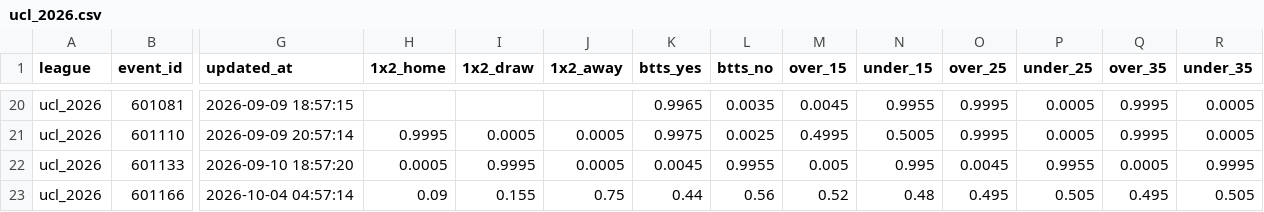
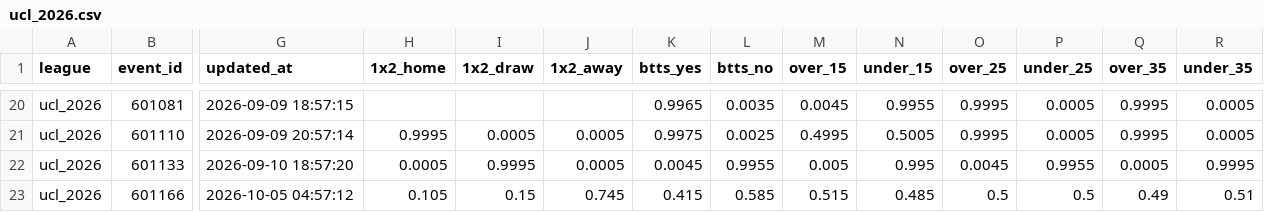
Before and after one commit to aimidas1/Polymarket_data, a CSV file: ucl_2026.csv, drawn as a sheet; only a part is shown, gaps mark what is left out; the diff covers the shown part only; the diff names each change by its address in the sheet, - before the commit and + after, or states it on an @@ line.

```diff
--- a/ucl_2026.csv
+++ b/ucl_2026.csv
-G23 (updated_at): 2026-10-04 04:57:14
+G23 (updated_at): 2026-10-05 04:57:12
-H23 (1x2_home): 0.09
+H23 (1x2_home): 0.105
-I23 (1x2_draw): 0.155
+I23 (1x2_draw): 0.15
-J23 (1x2_away): 0.75
+J23 (1x2_away): 0.745
-K23 (btts_yes): 0.44
+K23 (btts_yes): 0.415
-L23 (btts_no): 0.56
+L23 (btts_no): 0.585
-M23 (over_15): 0.52
+M23 (over_15): 0.515
-N23 (under_15): 0.48
+N23 (under_15): 0.485
-O23 (over_25): 0.495
+O23 (over_25): 0.5
-P23 (under_25): 0.505
+P23 (under_25): 0.5
-Q23 (over_35): 0.495
+Q23 (over_35): 0.49
-R23 (under_35): 0.505
+R23 (under_35): 0.51
```
Also changed, not shown: 145 edited cells elsewhere in this file, mls_2026.csv, uel_2026.csv, 2 other files.
